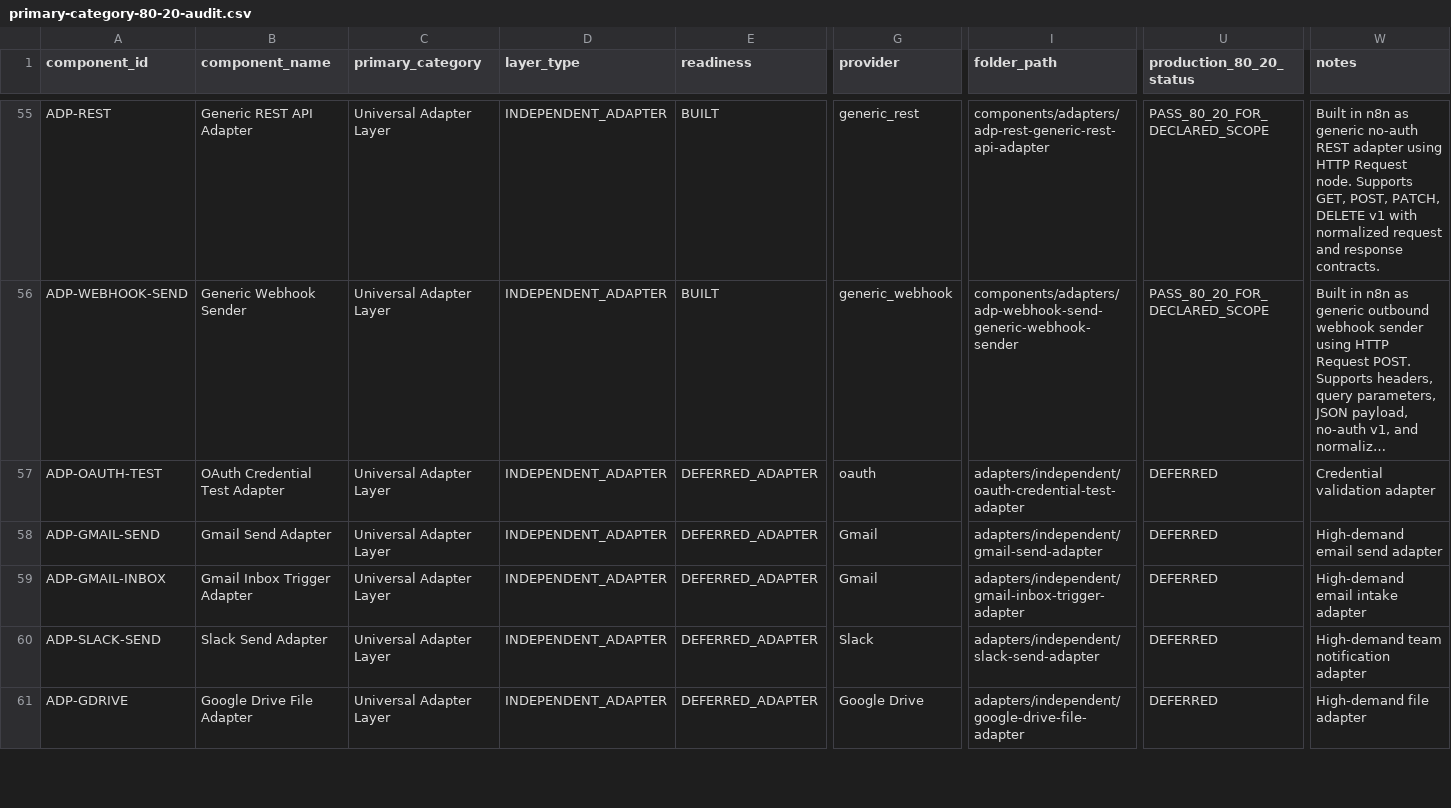
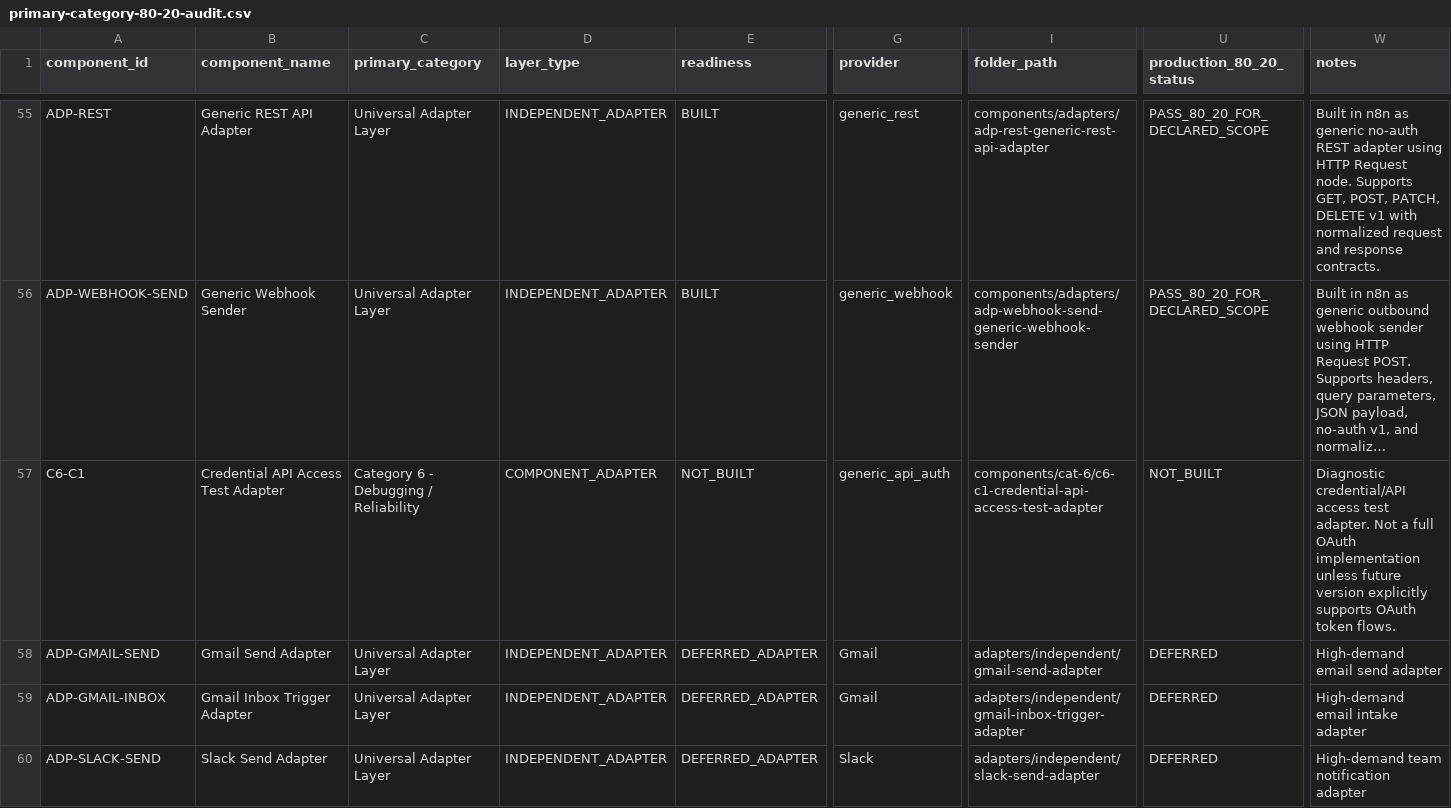
Before and after one commit to LexNovaHQ/automation-library, a CSV file: audit/reports/primary-category-80-20-audit.csv, drawn as a sheet; only a part is shown, gaps mark what is left out; the shorter side is filled out with more unchanged rows; long unchanged cells end in …; the diff names each change by its address in the sheet, - before the commit and + after, or states it on an @@ line.

```diff
--- a/audit/reports/primary-category-80-20-audit.csv
+++ b/audit/reports/primary-category-80-20-audit.csv
-A57 (component_id): ADP-OAUTH-TEST
+A57 (component_id): C6-C1
-B57 (component_name): OAuth Credential Test Adapter
+B57 (component_name): Credential API Access Test Adapter
-C57 (primary_category): Universal Adapter Layer
+C57 (primary_category): Category 6 - Debugging / Reliability
-D57 (layer_type): INDEPENDENT_ADAPTER
+D57 (layer_type): COMPONENT_ADAPTER
-E57 (readiness): DEFERRED_ADAPTER
+E57 (readiness): NOT_BUILT
-G57 (provider): oauth
+G57 (provider): generic_api_auth
-I57 (folder_path): adapters/independent/oauth-credential-test-adapter
+I57 (folder_path): components/cat-6/c6-c1-credential-api-access-test-adapter
-U57 (production_80_20_status): DEFERRED
+U57 (production_80_20_status): NOT_BUILT
-W57 (notes): Credential validation adapter
+W57 (notes): Diagnostic credential/API access test adapter. Not a full OAuth implementation unless future version explicitly supports OAuth token flows.
```
Also changed, not shown: audit/config/component-classification.csv, audit/reports/json-validation.csv, 27 other files.
